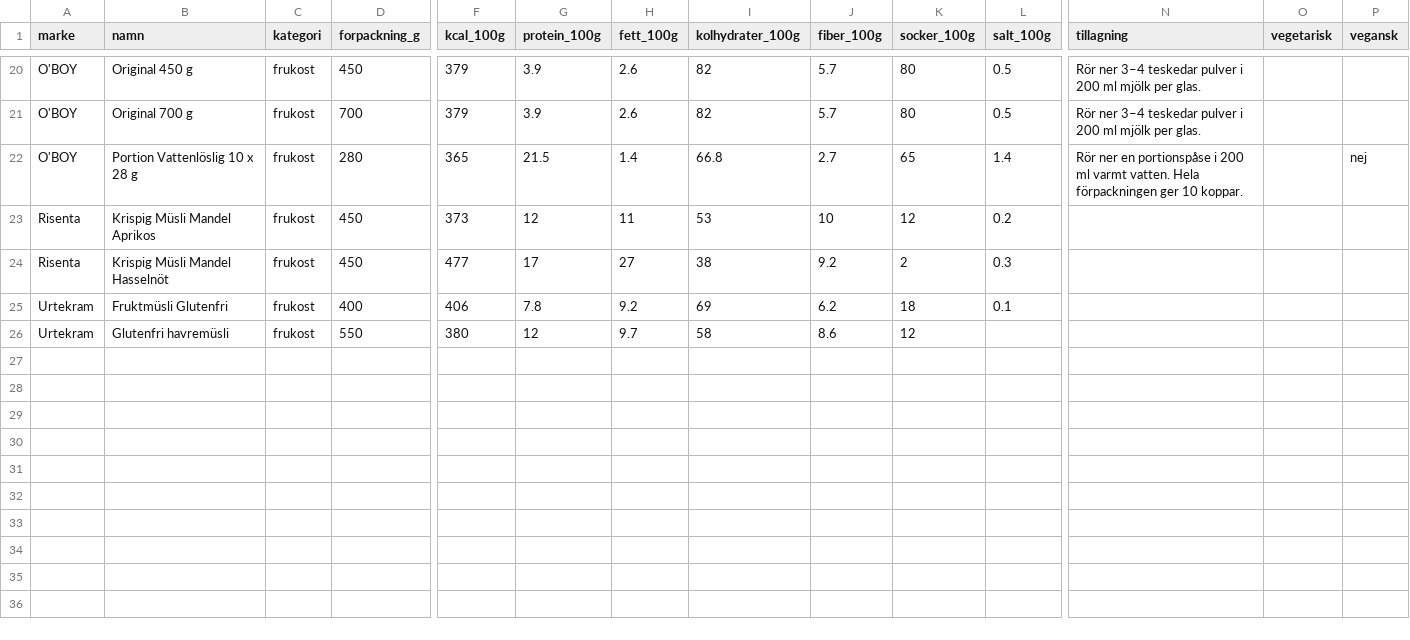
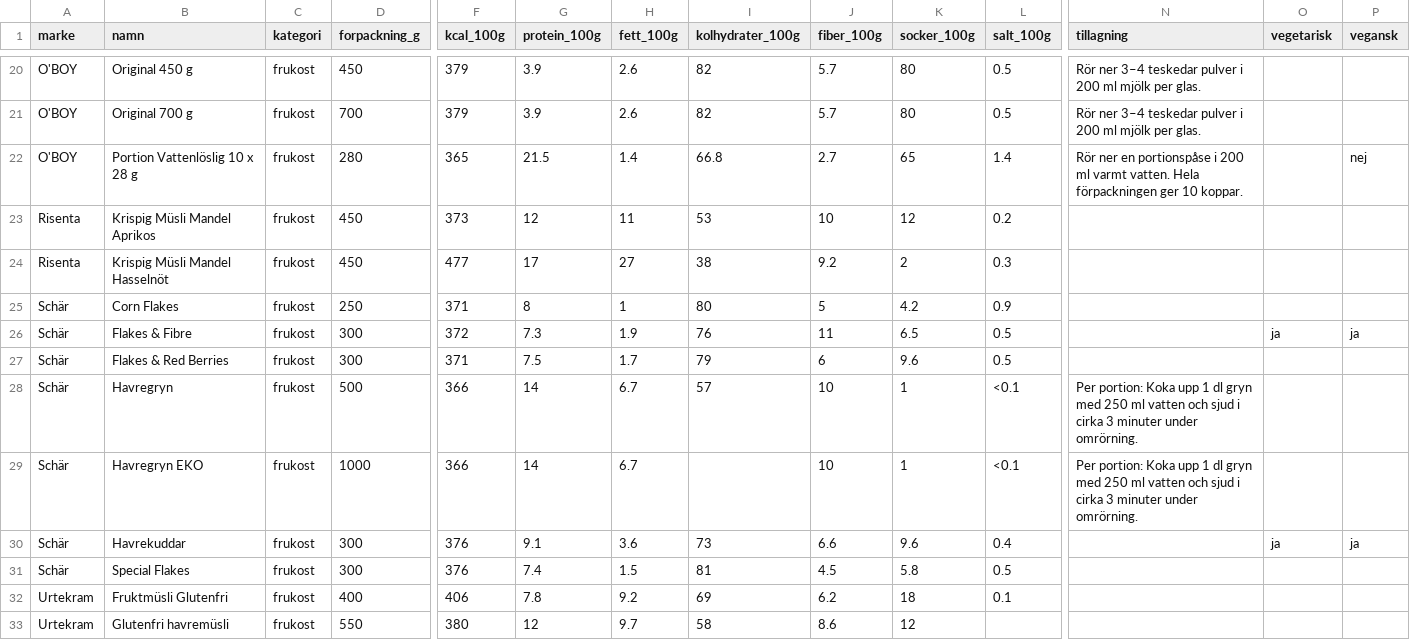
Before and after one commit to Minvandring-se/minvandring, a CSV file: supabase/katalog/varor/frukost.csv, drawn as a sheet; only a part is shown, gaps mark what is left out; rows hold the shown columns only; the diff names each change by its address in the sheet, - before the commit and + after, or states it on an @@ line.

```diff
--- a/supabase/katalog/varor/frukost.csv
+++ b/supabase/katalog/varor/frukost.csv
+row 25: Schär | Corn Flakes | frukost | 250 | 371 | 8 | 1 | 80 | 5 | 4.2 | 0.9
+row 26: Schär | Flakes & Fibre | frukost | 300 | 372 | 7.3 | 1.9 | 76 | 11 | 6.5 | 0.5 |  | ja | ja
+row 27: Schär | Flakes & Red Berries | frukost | 300 | 371 | 7.5 | 1.7 | 79 | 6 | 9.6 | 0.5
+row 28: Schär | Havregryn | frukost | 500 | 366 | 14 | 6.7 | 57 | 10 | 1 | <0.1 | Per portion: Koka upp 1 dl gryn med 250 ml vatten och sjud i cirka 3 minuter under omrörning.
+row 29: Schär | Havregryn EKO | frukost | 1000 | 366 | 14 | 6.7 |  | 10 | 1 | <0.1 | Per portion: Koka upp 1 dl gryn med 250 ml vatten och sjud i cirka 3 minuter under omrörning.
+row 30: Schär | Havrekuddar | frukost | 300 | 376 | 9.1 | 3.6 | 73 | 6.6 | 9.6 | 0.4 |  | ja | ja
+row 31: Schär | Special Flakes | frukost | 300 | 376 | 7.4 | 1.5 | 81 | 4.5 | 5.8 | 0.5
```
Also changed, not shown: supabase/katalog/varor/brod.csv, supabase/katalog/varor/mellanmal.csv, 10 other files.
